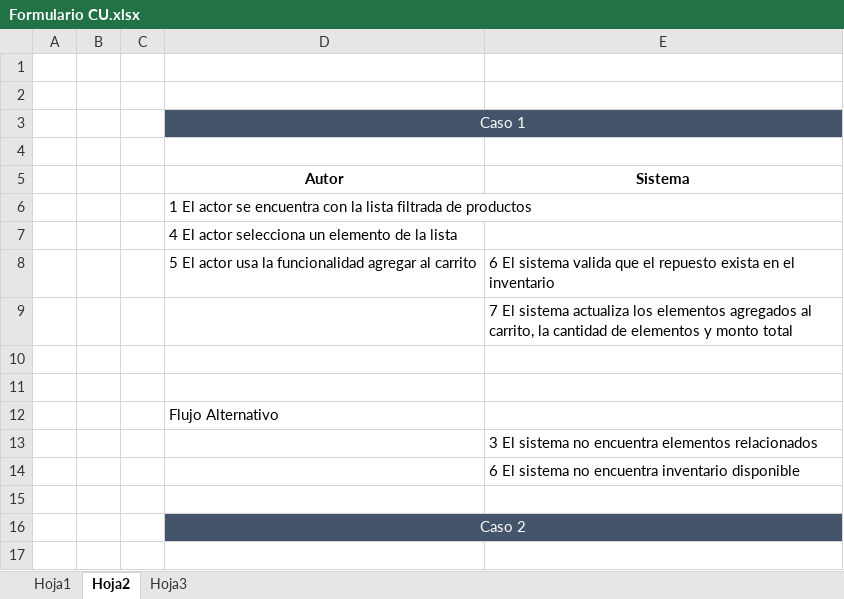
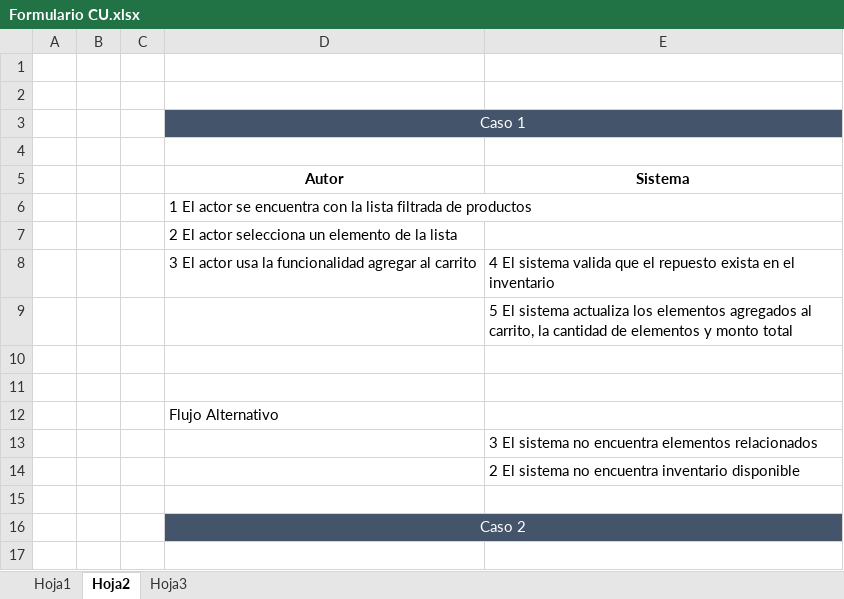
Before and after one commit to nelsonfer25/DDS, an Excel workbook: Formulario CU.xlsx, sheet Hoja2, drawn as a sheet; only a part is shown; values as stored, in another font and other column widths than the file's, no borders; the diff names each change by its address in the sheet, - before the commit and + after, or states it on an @@ line.

Commit message:
version final

```diff
--- a/Formulario CU.xlsx (sheet Hoja2)
+++ b/Formulario CU.xlsx (sheet Hoja2)
-D7: 4 El actor selecciona un elemento de la lista
+D7: 2 El actor selecciona un elemento de la lista
-D8: 5 El actor…
+D8: 3 El actor…
-E8: 6 El sistema…
+E8: 4 El sistema…
-E9: 7 El sistema…
+E9: 5 El sistema…
-E14: 6 El sistema…
+E14: 2 El sistema…
```
Also changed, not shown: sheet Hoja1, charts or pictures.
